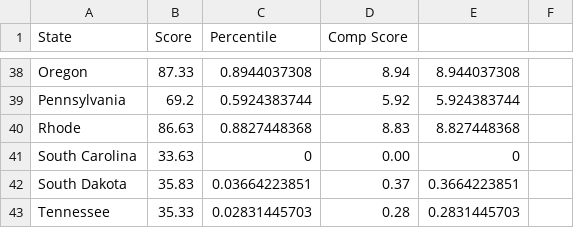
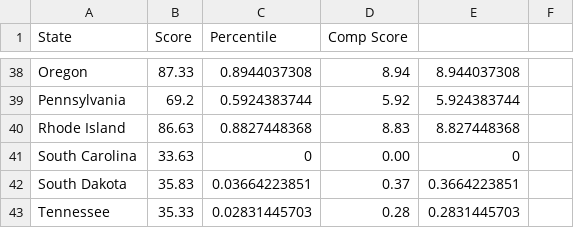
Before and after one commit to nelsonand/GARDN-M, a CSV file: data/processed_data/axios_lgbtq_equality.csv, drawn as a sheet; only a part is shown, gaps mark what is left out.

```diff
--- a/data/processed_data/axios_lgbtq_equality.csv
+++ b/data/processed_data/axios_lgbtq_equality.csv
@@ -39,3 +39,3 @@ Oregon,87.33,0.8944037308,8.94,8.944037308,
 Pennsylvania,69.2,0.5924383744,5.92,5.924383744,
-Rhode,86.63,0.8827448368,8.83,8.827448368,
+Rhode Island,86.63,0.8827448368,8.83,8.827448368,
 South Carolina,33.63,0,0.00,0,
```
Also changed, not shown: data/processed_data/bloomberg_blackWomenMetros.csv, 2 other files.
